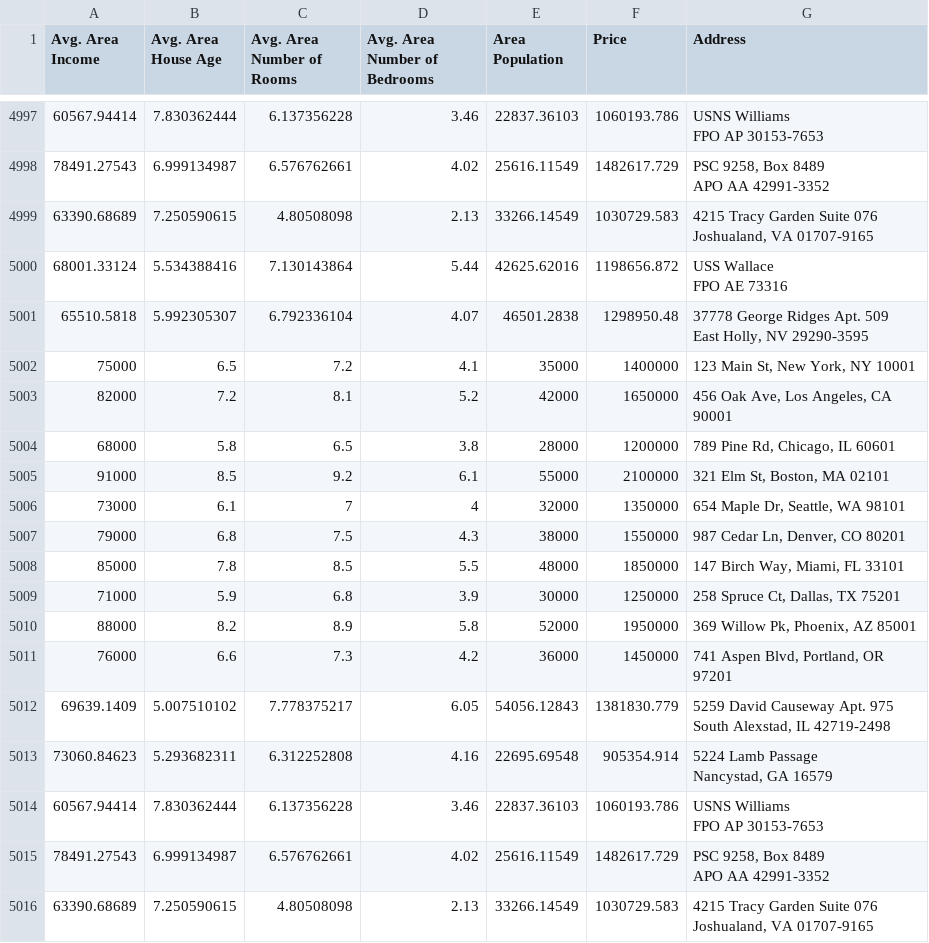
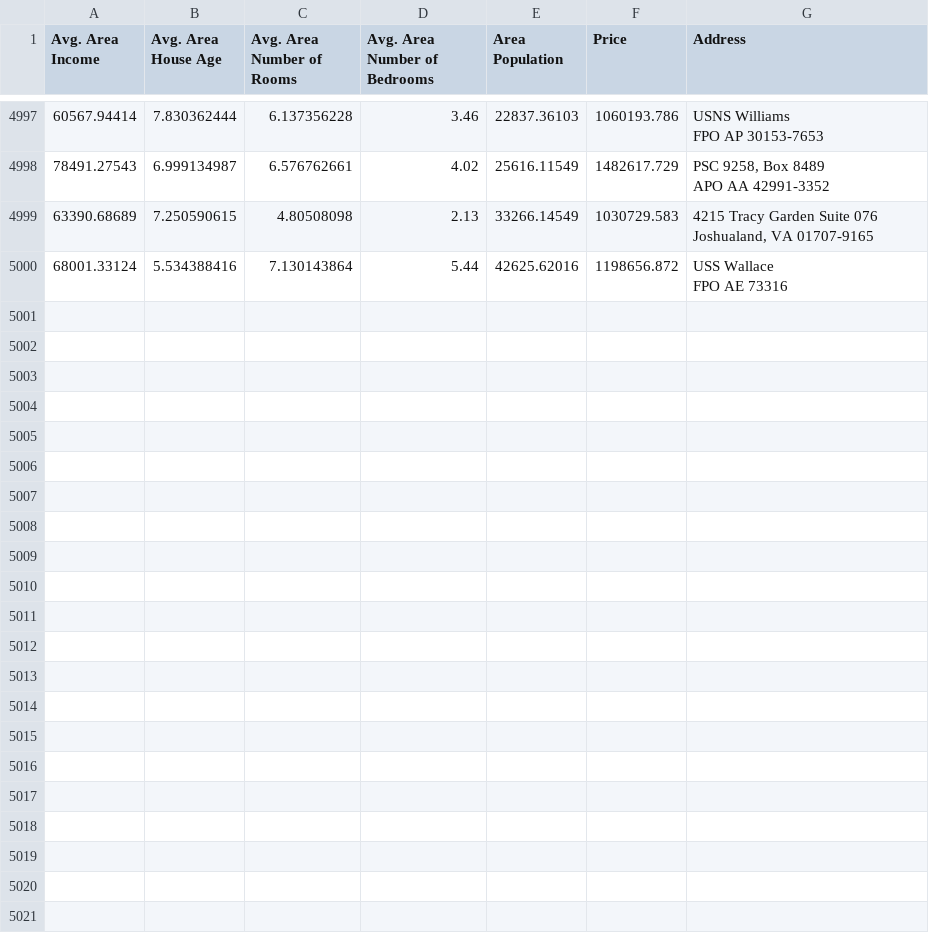
Before and after one commit to pdharmendra2005/ml-housing-api, a CSV file: USA_Housing.csv, drawn as a sheet; only a part is shown, gaps mark what is left out; ↵ is a line break in a cell; the diff names each change by its address in the sheet, - before the commit and + after, or states it on an @@ line.

Commit message:
Clean notebook and updated dataset

```diff
--- a/USA_Housing.csv
+++ b/USA_Housing.csv
-row 5001: 65510.5818 | 5.992305307 | 6.792336104 | 4.07 | 46501.2838 | 1298950.48 | 37778 George Ridges Apt. 509 ↵ East Holly, NV 29290-3595
-row 5002: 75000 | 6.5 | 7.2 | 4.1 | 35000 | 1400000 | 123 Main St, New York, NY 10001
-row 5003: 82000 | 7.2 | 8.1 | 5.2 | 42000 | 1650000 | 456 Oak Ave, Los Angeles, CA 90001
-row 5004: 68000 | 5.8 | 6.5 | 3.8 | 28000 | 1200000 | 789 Pine Rd, Chicago, IL 60601
-row 5005: 91000 | 8.5 | 9.2 | 6.1 | 55000 | 2100000 | 321 Elm St, Boston, MA 02101
-row 5006: 73000 | 6.1 | 7 | 4 | 32000 | 1350000 | 654 Maple Dr, Seattle, WA 98101
-row 5007: 79000 | 6.8 | 7.5 | 4.3 | 38000 | 1550000 | 987 Cedar Ln, Denver, CO 80201
-row 5008: 85000 | 7.8 | 8.5 | 5.5 | 48000 | 1850000 | 147 Birch Way, Miami, FL 33101
-row 5009: 71000 | 5.9 | 6.8 | 3.9 | 30000 | 1250000 | 258 Spruce Ct, Dallas, TX 75201
-row 5010: 88000 | 8.2 | 8.9 | 5.8 | 52000 | 1950000 | 369 Willow Pk, Phoenix, AZ 85001
-row 5011: 76000 | 6.6 | 7.3 | 4.2 | 36000 | 1450000 | 741 Aspen Blvd, Portland, OR 97201
-row 5012: 69639.1409 | 5.007510102 | 7.778375217 | 6.05 | 54056.12843 | 1381830.779 | 5259 David Causeway Apt. 975 ↵ South Alexstad, IL 42719-2498
-row 5013: 73060.84623 | 5.293682311 | 6.312252808 | 4.16 | 22695.69548 | 905354.914 | 5224 Lamb Passage ↵ Nancystad, GA 16579
-row 5014: 60567.94414 | 7.830362444 | 6.137356228 | 3.46 | 22837.36103 | 1060193.786 | USNS Williams ↵ FPO AP 30153-7653
-row 5015: 78491.27543 | 6.999134987 | 6.576762661 | 4.02 | 25616.11549 | 1482617.729 | PSC 9258, Box 8489 ↵ APO AA 42991-3352
-row 5016: 63390.68689 | 7.250590615 | 4.80508098 | 2.13 | 33266.14549 | 1030729.583 | 4215 Tracy Garden Suite 076 ↵ Joshualand, VA 01707-9165
```
Also changed, not shown: 3 other files.
